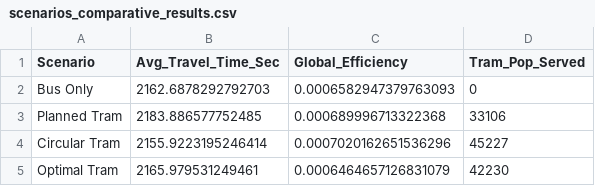
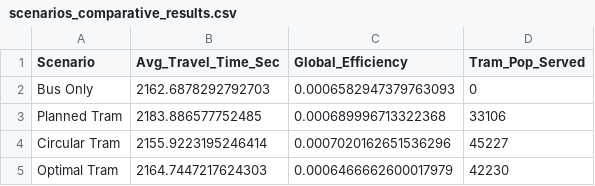
Before and after one commit to PtrTella/UrbanNetwork, a CSV file: data_output/bologna/scenarios_comparative_results.csv, drawn as a sheet.

```diff
--- a/data_output/bologna/scenarios_comparative_results.csv
+++ b/data_output/bologna/scenarios_comparative_results.csv
@@ -4,2 +4,2 @@ Planned Tram,2183.886577752485,0.000689996713322368,33106
 Circular Tram,2155.9223195246414,0.0007020162651536296,45227
-Optimal Tram,2165.979531249461,0.0006464657126831079,42230
+Optimal Tram,2164.7447217624303,0.0006466662600017979,42230
```
Also changed, not shown: 9 other files.
